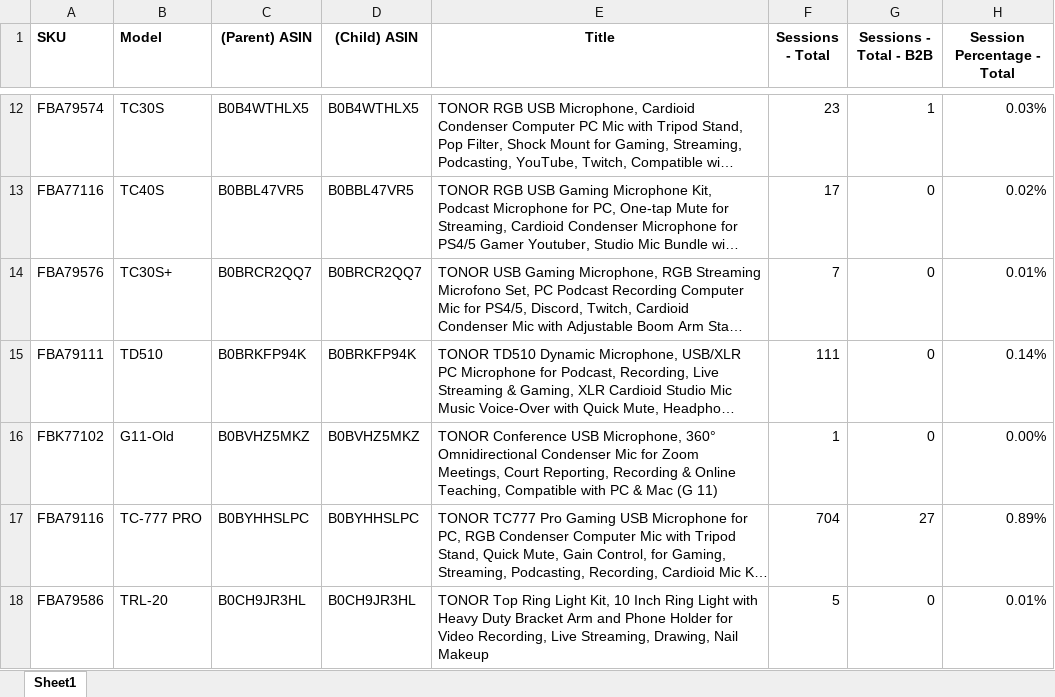
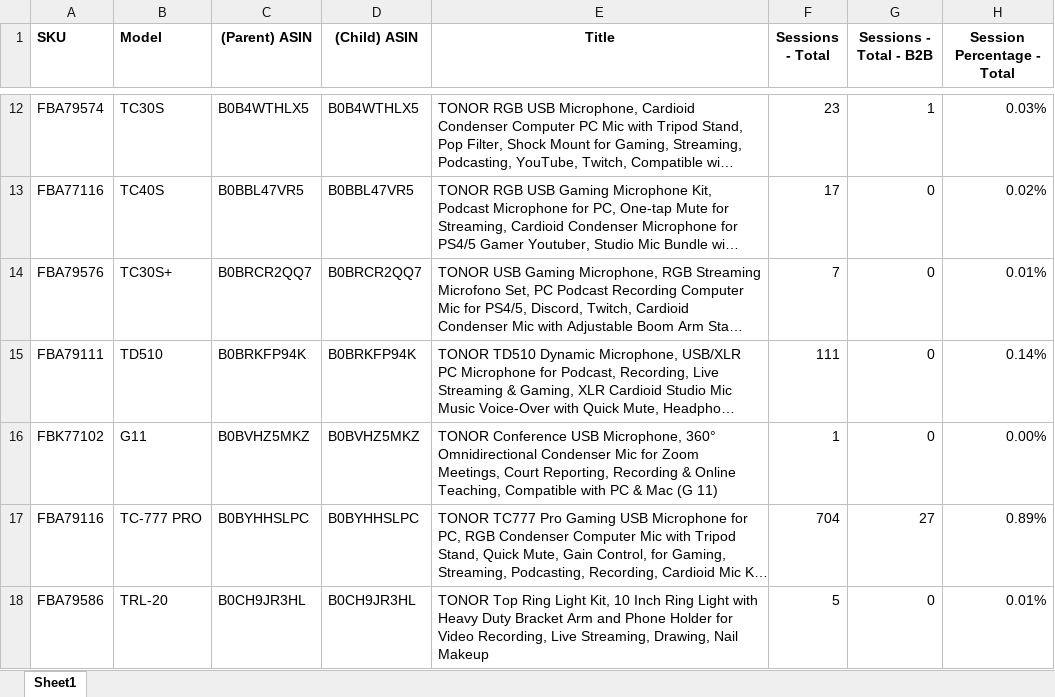
Before and after one commit to nitesh-lang/weekly-dashboard-fastapi, an Excel workbook: data/raw/sales/Week 21/Tonor/amazon_sales.xlsx, sheet Sheet1, drawn as a sheet; only a part is shown, gaps mark what is left out; long unchanged cells end in …; values as stored, in another font and other column widths than the file's, no borders; the diff names each change by its address in the sheet, - before the commit and + after, or states it on an @@ line.

```diff
--- a/data/raw/sales/Week 21/Tonor/amazon_sales.xlsx (sheet Sheet1)
+++ b/data/raw/sales/Week 21/Tonor/amazon_sales.xlsx (sheet Sheet1)
-B16 (Model): G11-Old
+B16 (Model): G11
```
Also changed, not shown: data/ams_weekly_data/Tonor/business_report_week20.xlsx, data/ams_weekly_data/Tonor/business_report_week21.xlsx, 6 other files.
